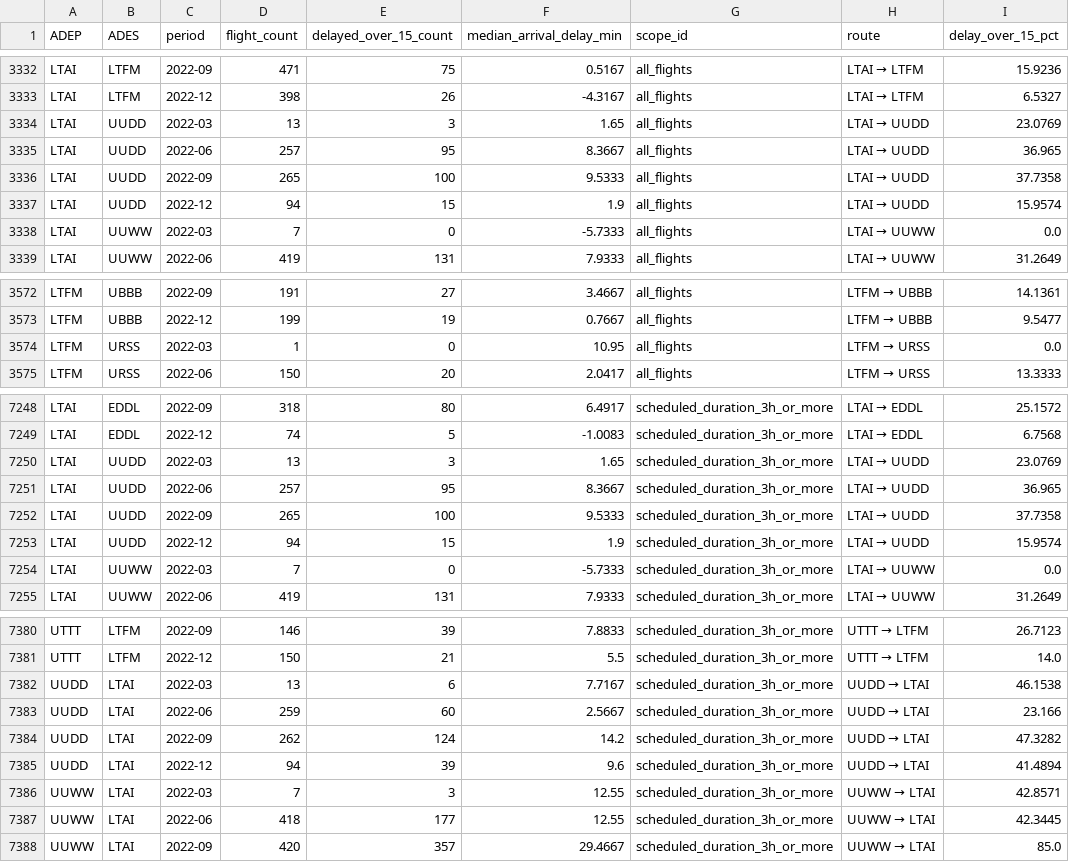
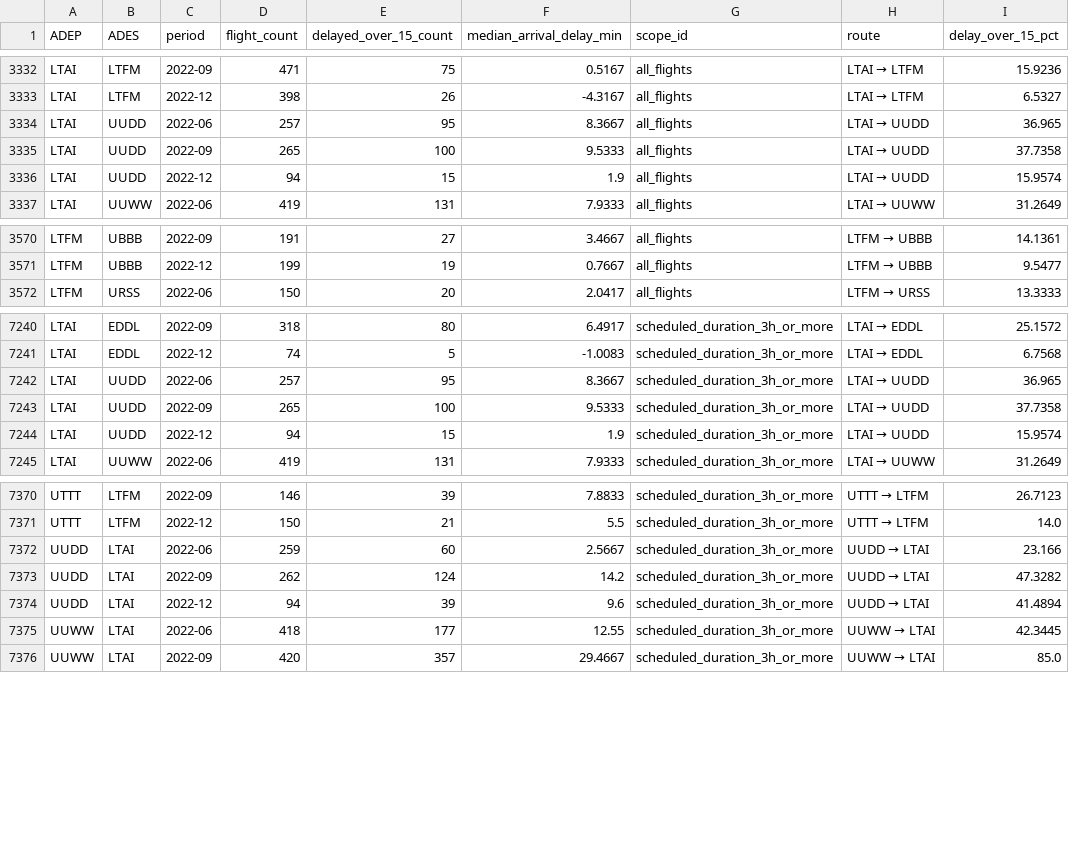
Before and after one commit to celcg/ML_flights_project, a CSV file: streamlit_app/public_data/routes/route_monthly_metrics.csv, drawn as a sheet; only a part is shown, gaps mark what is left out; the diff covers the shown part only; the diff names each change by its address in the sheet, - before the commit and + after, or states it on an @@ line.

```diff
--- a/streamlit_app/public_data/routes/route_monthly_metrics.csv
+++ b/streamlit_app/public_data/routes/route_monthly_metrics.csv
-row 3334: LTAI | UUDD | 2022-03 | 13 | 3 | 1.65 | all_flights | LTAI → UUDD | 23.0769
-row 3338: LTAI | UUWW | 2022-03 | 7 | 0 | -5.7333 | all_flights | LTAI → UUWW | 0.0
-row 3574: LTFM | URSS | 2022-03 | 1 | 0 | 10.95 | all_flights | LTFM → URSS | 0.0
-row 7250: LTAI | UUDD | 2022-03 | 13 | 3 | 1.65 | scheduled_duration_3h_or_more | LTAI → UUDD | 23.0769
-row 7254: LTAI | UUWW | 2022-03 | 7 | 0 | -5.7333 | scheduled_duration_3h_or_more | LTAI → UUWW | 0.0
-row 7382: UUDD | LTAI | 2022-03 | 13 | 6 | 7.7167 | scheduled_duration_3h_or_more | UUDD → LTAI | 46.1538
-row 7386: UUWW | LTAI | 2022-03 | 7 | 3 | 12.55 | scheduled_duration_3h_or_more | UUWW → LTAI | 42.8571
```
Also changed, not shown: 5 removed rows elsewhere in this file, streamlit_app/public_data/airlines/airline_monthly_metrics.csv, streamlit_app/public_data/airports/airport_monthly_metrics.csv, 8 other files.
